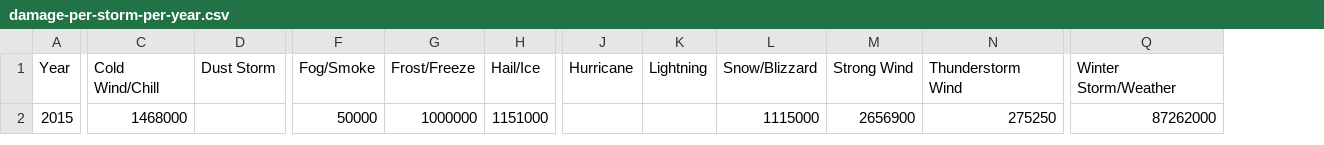
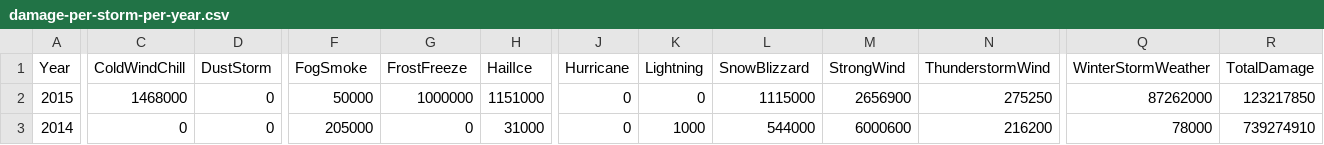
Before and after one commit to analeekasudia/analeekasudia.github.io, a CSV file: jsd920_class_repo/projects/final_project/damage-per-storm-per-year.csv, drawn as a sheet; only a part is shown, gaps mark what is left out; removed rows and columns are numbered as before the commit, all else as after; rows hold the shown columns only; the diff names each change by its address in the sheet, - before the commit and + after, or states it on an @@ line.

```diff
--- a/jsd920_class_repo/projects/final_project/damage-per-storm-per-year.csv
+++ b/jsd920_class_repo/projects/final_project/damage-per-storm-per-year.csv
-column D (Dust Storm), empty
+column D (DustStorm), row 2: 0
+column R (TotalDamage), row 2: 123217850
-C1: Cold Wind/Chill
+C1: ColdWindChill
-F1: Fog/Smoke
+F1: FogSmoke
-G1: Frost/Freeze
+G1: FrostFreeze
-H1: Hail/Ice
+H1: HailIce
-L1: Snow/Blizzard
+L1: SnowBlizzard
-M1: Strong Wind
+M1: StrongWind
-N1: Thunderstorm Wind
+N1: ThunderstormWind
-Q1: Winter Storm/Weather
+Q1: WinterStormWeather
-J2 (Hurricane): (empty)
+J2 (Hurricane): 0
-K2 (Lightning): (empty)
+K2 (Lightning): 0
+row 3: 2014 | 0 | 0 | 205000 | 0 | 31000 | 0 | 1000 | 544000 | 6000600 | 216200 | 78000 | 739274910
```
Also changed, not shown: 9 other files.
